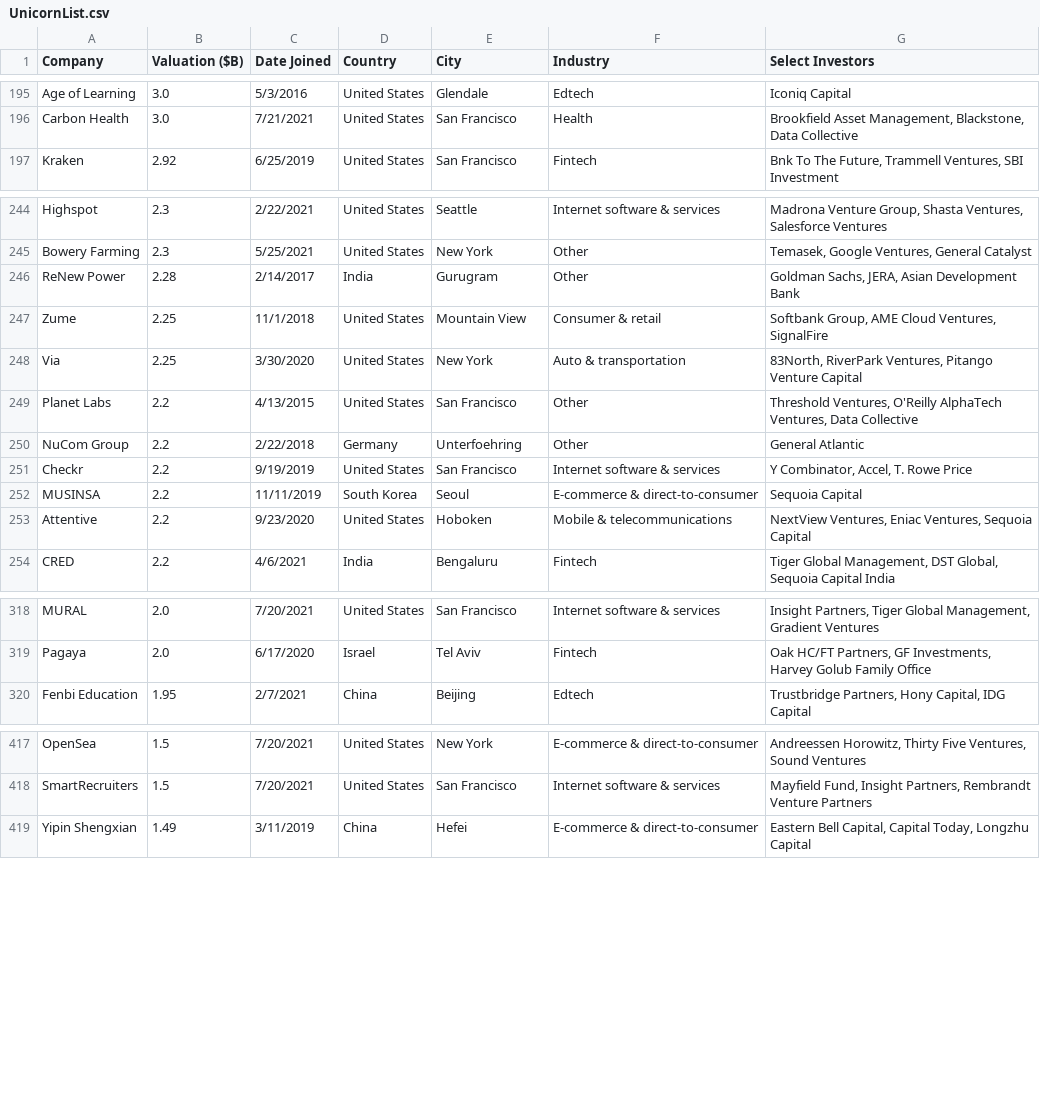
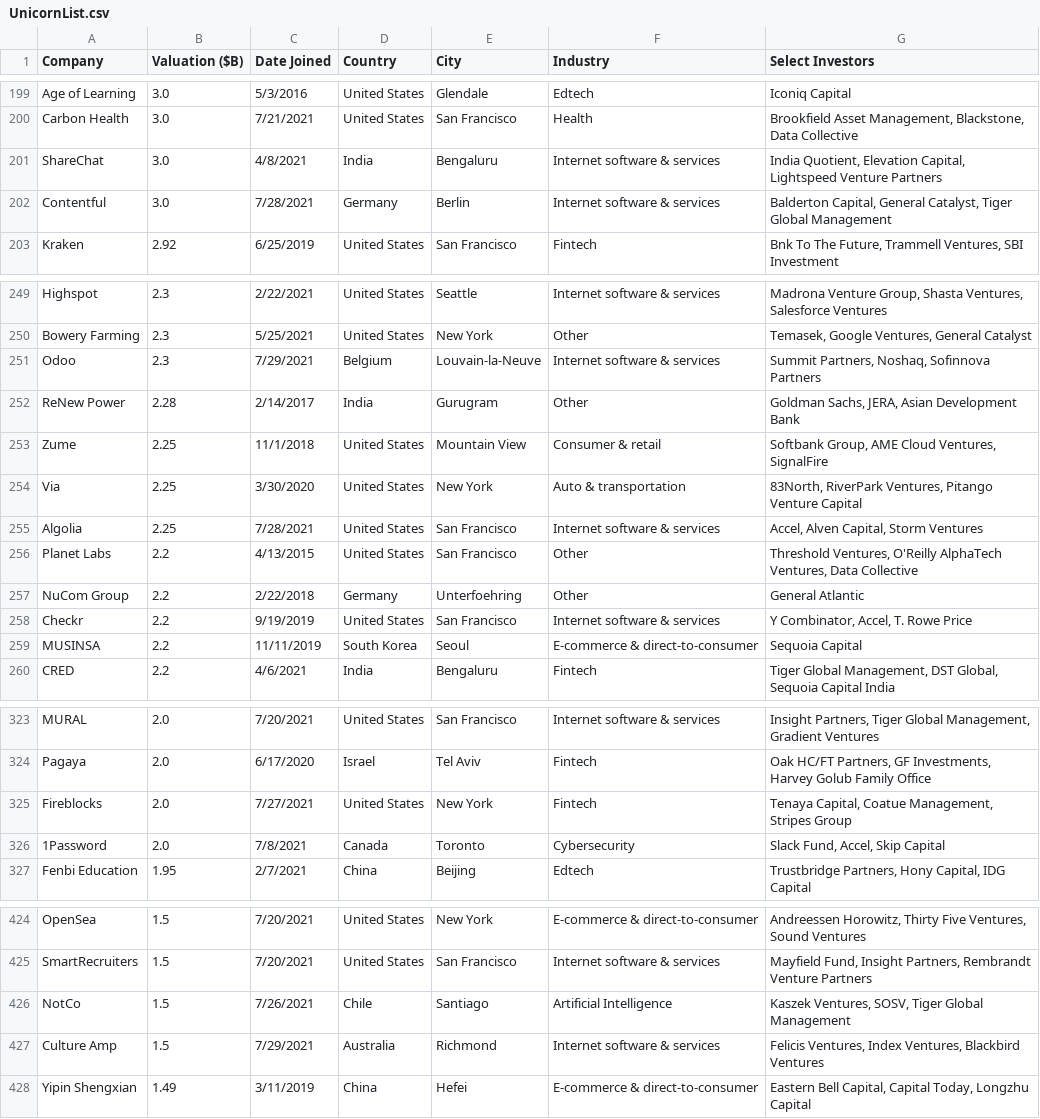
Before and after one commit to Hiromisa/unicorn-autoscrape, a CSV file: UnicornList.csv, drawn as a sheet; only a part is shown, gaps mark what is left out; the diff covers the shown part only.

```diff
--- a/UnicornList.csv
+++ b/UnicornList.csv
@@ -196,2 +200,4 @@ Age of Learning,3.0,5/3/2016,United States,Glendale,Edtech,Iconiq Capital
 Carbon Health,3.0,7/21/2021,United States,San Francisco,Health,"Brookfield Asset Management, Blackstone, Data Collective"
+ShareChat,3.0,4/8/2021,India,Bengaluru,Internet software & services,"India Quotient, Elevation Capital, Lightspeed Venture Partners"
+Contentful,3.0,7/28/2021,Germany,Berlin,Internet software & services,"Balderton Capital, General Catalyst, Tiger Global Management"
 Kraken,2.92,6/25/2019,United States,San Francisco,Fintech,"Bnk To The Future, Trammell Ventures, SBI Investment"
@@ -245,2 +250,3 @@ Highspot,2.3,2/22/2021,United States,Seattle,Internet software & services,"Madro
 Bowery Farming,2.3,5/25/2021,United States,New York,Other,"Temasek, Google Ventures, General Catalyst"
+Odoo,2.3,7/29/2021,Belgium,Louvain-la-Neuve,Internet software & services,"Summit Partners, Noshaq, Sofinnova Partners"
 ReNew Power,2.28,2/14/2017,India,Gurugram,Other,"Goldman Sachs, JERA, Asian Development Bank"
@@ -248,2 +254,3 @@ Zume,2.25,11/1/2018,United States,Mountain View,Consumer & retail,"Softbank Grou
 Via,2.25,3/30/2020,United States,New York,Auto & transportation,"83North, RiverPark Ventures, Pitango Venture Capital"
+Algolia,2.25,7/28/2021,United States,San Francisco,Internet software & services,"Accel, Alven Capital, Storm Ventures"
 Planet Labs,2.2,4/13/2015,United States,San Francisco,Other,"Threshold Ventures, O'Reilly AlphaTech Ventures, Data Collective"
@@ -252,3 +259,2 @@ Checkr,2.2,9/19/2019,United States,San Francisco,Internet software & services,"Y
 MUSINSA,2.2,11/11/2019,South Korea,Seoul,E-commerce & direct-to-consumer,Sequoia Capital
-Attentive,2.2,9/23/2020,United States,Hoboken,Mobile & telecommunications,"NextView Ventures, Eniac Ventures, Sequoia Capital"
 CRED,2.2,4/6/2021,India,Bengaluru,Fintech,"Tiger Global Management, DST Global, Sequoia Capital India"
@@ -319,2 +324,4 @@ MURAL,2.0,7/20/2021,United States,San Francisco,Internet software & services,"In
 Pagaya,2.0,6/17/2020,Israel,Tel Aviv,Fintech,"Oak HC/FT Partners, GF Investments, Harvey Golub Family Office"
+Fireblocks,2.0,7/27/2021,United States,New York,Fintech,"Tenaya Capital, Coatue Management, Stripes Group"
+1Password,2.0,7/8/2021,Canada,Toronto,Cybersecurity,"Slack Fund, Accel, Skip Capital"
 Fenbi Education,1.95,2/7/2021,China,Beijing,Edtech,"Trustbridge Partners, Hony Capital, IDG Capital"
@@ -418,2 +425,4 @@ OpenSea,1.5,7/20/2021,United States,New York,E-commerce & direct-to-consumer,"An
 SmartRecruiters,1.5,7/20/2021,United States,San Francisco,Internet software & services,"Mayfield Fund, Insight Partners, Rembrandt Venture Partners"
+NotCo,1.5,7/26/2021,Chile,Santiago,Artificial Intelligence,"Kaszek Ventures, SOSV, Tiger Global Management"
+Culture Amp,1.5,7/29/2021,Australia,Richmond,Internet software & services,"Felicis Ventures, Index Ventures, Blackbird Ventures"
 Yipin Shengxian,1.49,3/11/2019,China,Hefei,E-commerce & direct-to-consumer,"Eastern Bell Capital, Capital Today, Longzhu Capital"
```
Also changed, not shown: 8 added rows, 7 removed rows and 2 edited cells elsewhere in this file.
